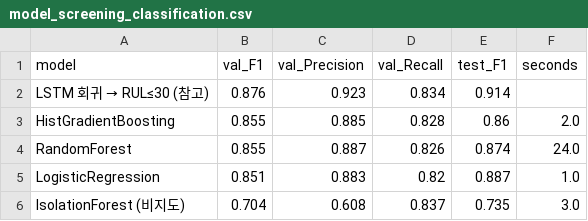
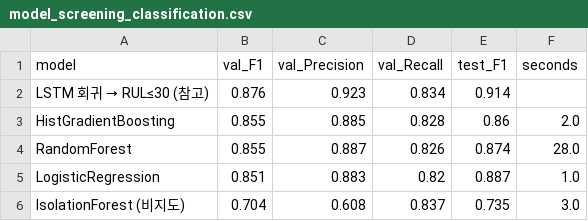
Before and after one commit to udwns310/knda_python_project, a CSV file: outputs/FD004/metrics/model_screening_classification.csv, drawn as a sheet.

```diff
--- a/outputs/FD004/metrics/model_screening_classification.csv
+++ b/outputs/FD004/metrics/model_screening_classification.csv
@@ -3,3 +3,3 @@ LSTM 회귀 → RUL≤30 (참고),0.876,0.923,0.834,0.914,
 HistGradientBoosting,0.855,0.885,0.828,0.86,2.0
-RandomForest,0.855,0.887,0.826,0.874,24.0
+RandomForest,0.855,0.887,0.826,0.874,28.0
 LogisticRegression,0.851,0.883,0.82,0.887,1.0
```
Also changed, not shown: outputs/FD004/metrics/model_screening_regression.csv, outputs/metrics/model_screening_regression.csv, 5 other files.
